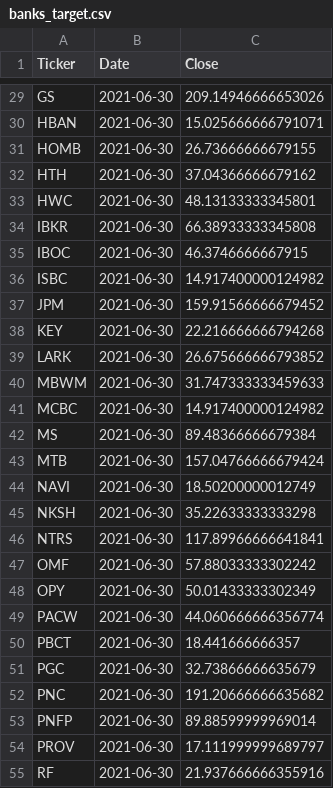
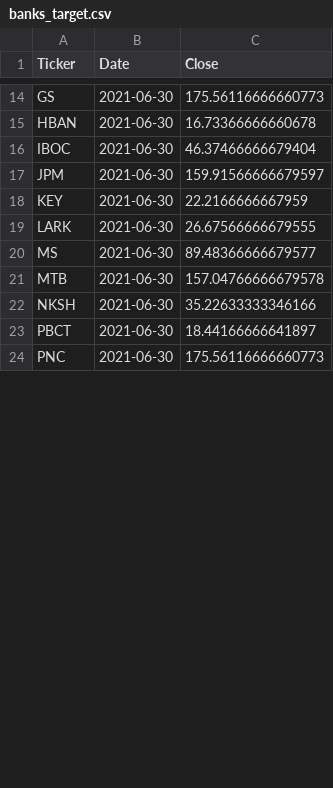
Before and after one commit to gardnmi/fundamental-stock-prediction, a CSV file: data/banks_target.csv, drawn as a sheet; only a part is shown, gaps mark what is left out; removed rows and columns are numbered as before the commit, all else as after; the diff covers the shown part only; the diff names each change by its address in the sheet, - before the commit and + after, or states it on an @@ line.

```diff
--- a/data/banks_target.csv
+++ b/data/banks_target.csv
-C14 (Close): 209.14946666653026
+C14 (Close): 175.56116666660773
-C15 (Close): 15.025666666791071
+C15 (Close): 16.73366666660678
-row 31: HOMB | 2021-06-30 | 26.73666666679155
-row 32: HTH | 2021-06-30 | 37.04366666679162
-row 33: HWC | 2021-06-30 | 48.13133333345801
-row 34: IBKR | 2021-06-30 | 66.38933333345808
-C16 (Close): 46.3746666667915
+C16 (Close): 46.37466666679404
-row 36: ISBC | 2021-06-30 | 14.917400000124982
-C17 (Close): 159.91566666679452
+C17 (Close): 159.91566666679597
-C18 (Close): 22.216666666794268
+C18 (Close): 22.2166666667959
-C19 (Close): 26.675666666793852
+C19 (Close): 26.67566666679555
-row 40: MBWM | 2021-06-30 | 31.747333333459633
-row 41: MCBC | 2021-06-30 | 14.917400000124982
-C20 (Close): 89.48366666679384
+C20 (Close): 89.48366666679577
-C21 (Close): 157.04766666679424
+C21 (Close): 157.04766666679578
-row 44: NAVI | 2021-06-30 | 18.50200000012749
-C22 (Close): 35.22633333333298
+C22 (Close): 35.22633333346166
-row 46: NTRS | 2021-06-30 | 117.89966666641841
-row 47: OMF | 2021-06-30 | 57.88033333302242
-row 48: OPY | 2021-06-30 | 50.01433333302349
-row 49: PACW | 2021-06-30 | 44.060666666356774
-C23 (Close): 18.441666666357
+C23 (Close): 18.44166666641897
-row 51: PGC | 2021-06-30 | 32.73866666635679
-C24 (Close): 191.20666666635682
+C24 (Close): 175.56116666660773
-row 53: PNFP | 2021-06-30 | 89.88599999969014
-row 54: PROV | 2021-06-30 | 17.111999999689797
-row 55: RF | 2021-06-30 | 21.937666666355916
```
Also changed, not shown: 26 removed rows and 19 edited cells elsewhere in this file, data/insurance_balance.csv, data/insurance_cashflow.csv, 24 other files.
